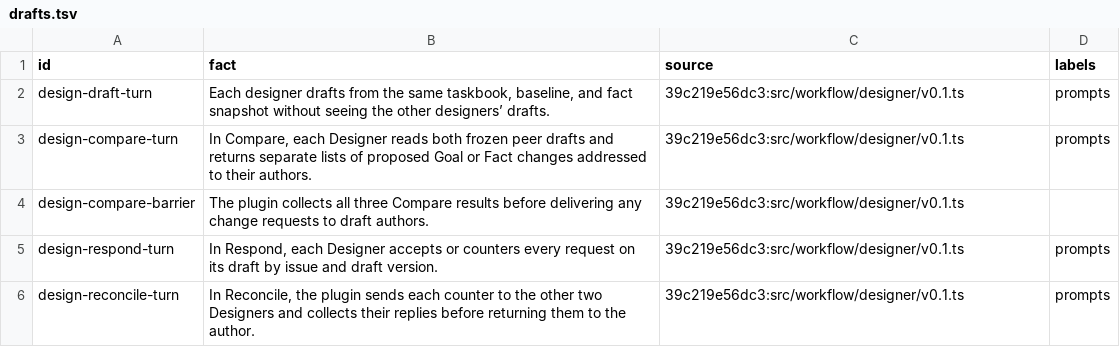
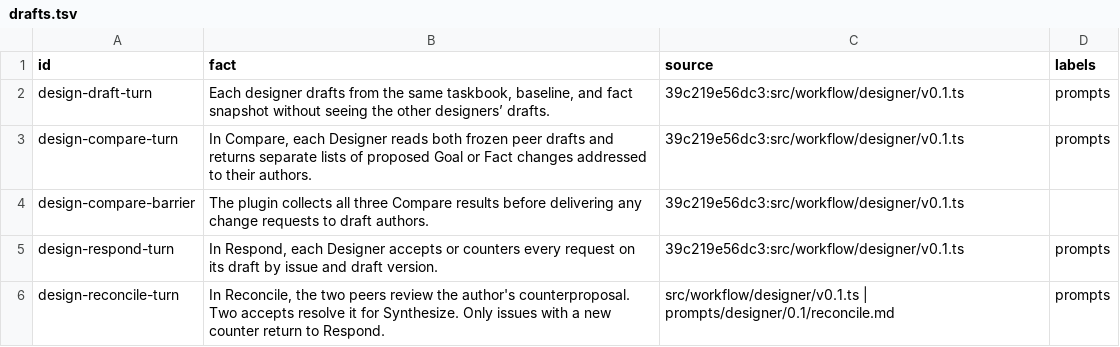
Before and after one commit to nan-mu/pi-taskbook, a TSV file: .fact/workflow/designer/drafts.tsv, drawn as a sheet.

Commit message:
Resolve agreed design proposals after reconciliation

```diff
--- a/.fact/workflow/designer/drafts.tsv
+++ b/.fact/workflow/designer/drafts.tsv
@@ -5,2 +5,2 @@ design-compare-barrier	The plugin collects all three Compare results before deli
 design-respond-turn	In Respond, each Designer accepts or counters every request on its draft by issue and draft version.	39c219e56dc3:src/workflow/designer/v0.1.ts	prompts
-design-reconcile-turn	In Reconcile, the plugin sends each counter to the other two Designers and collects their replies before returning them to the author.	39c219e56dc3:src/workflow/designer/v0.1.ts	prompts
+design-reconcile-turn	In Reconcile, the two peers review the author's counterproposal. Two accepts resolve it for Synthesize. Only issues with a new counter return to Respond.	src/workflow/designer/v0.1.ts | prompts/designer/0.1/reconcile.md	prompts
```
Also changed, not shown: 3 other files.
